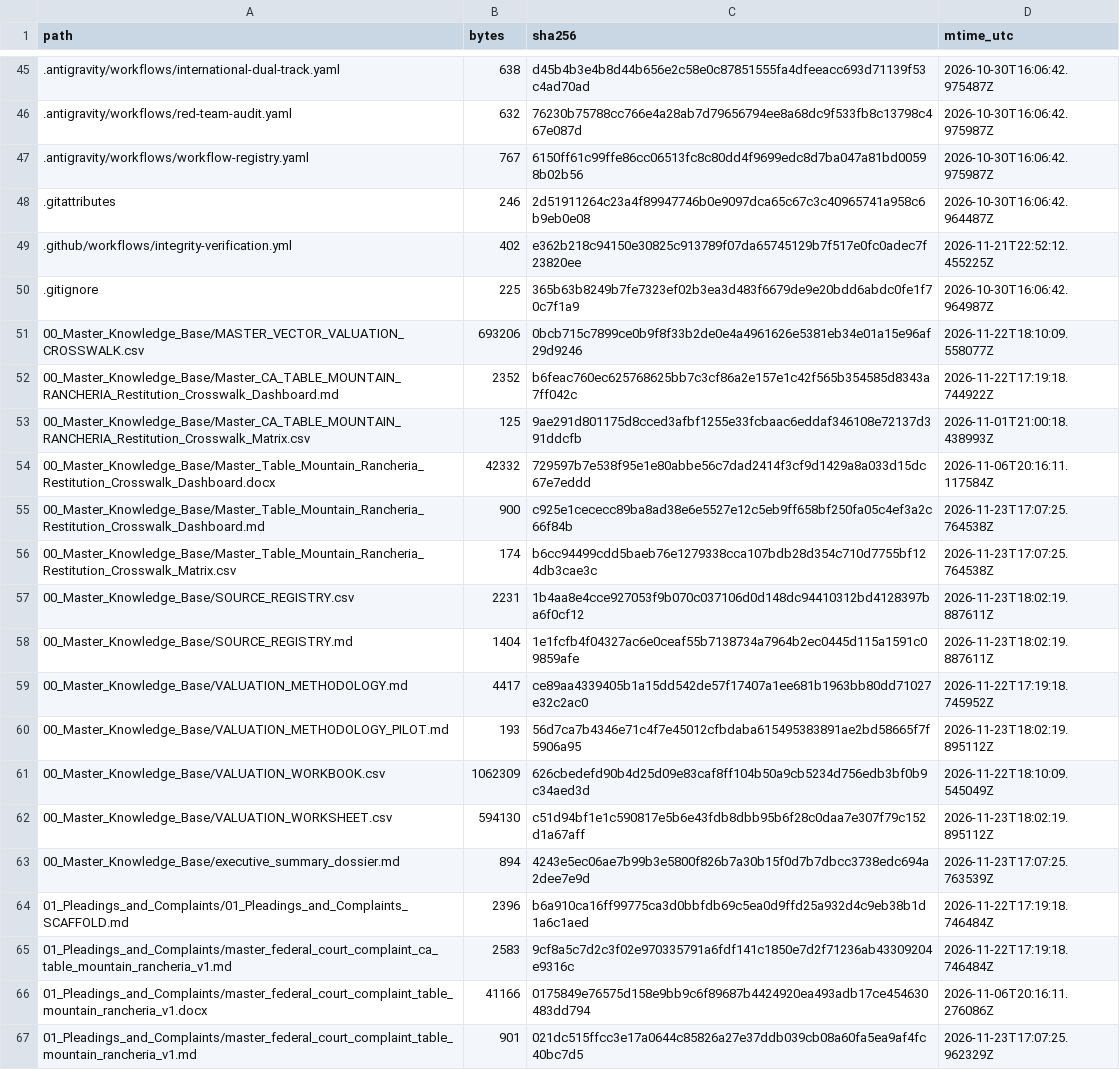
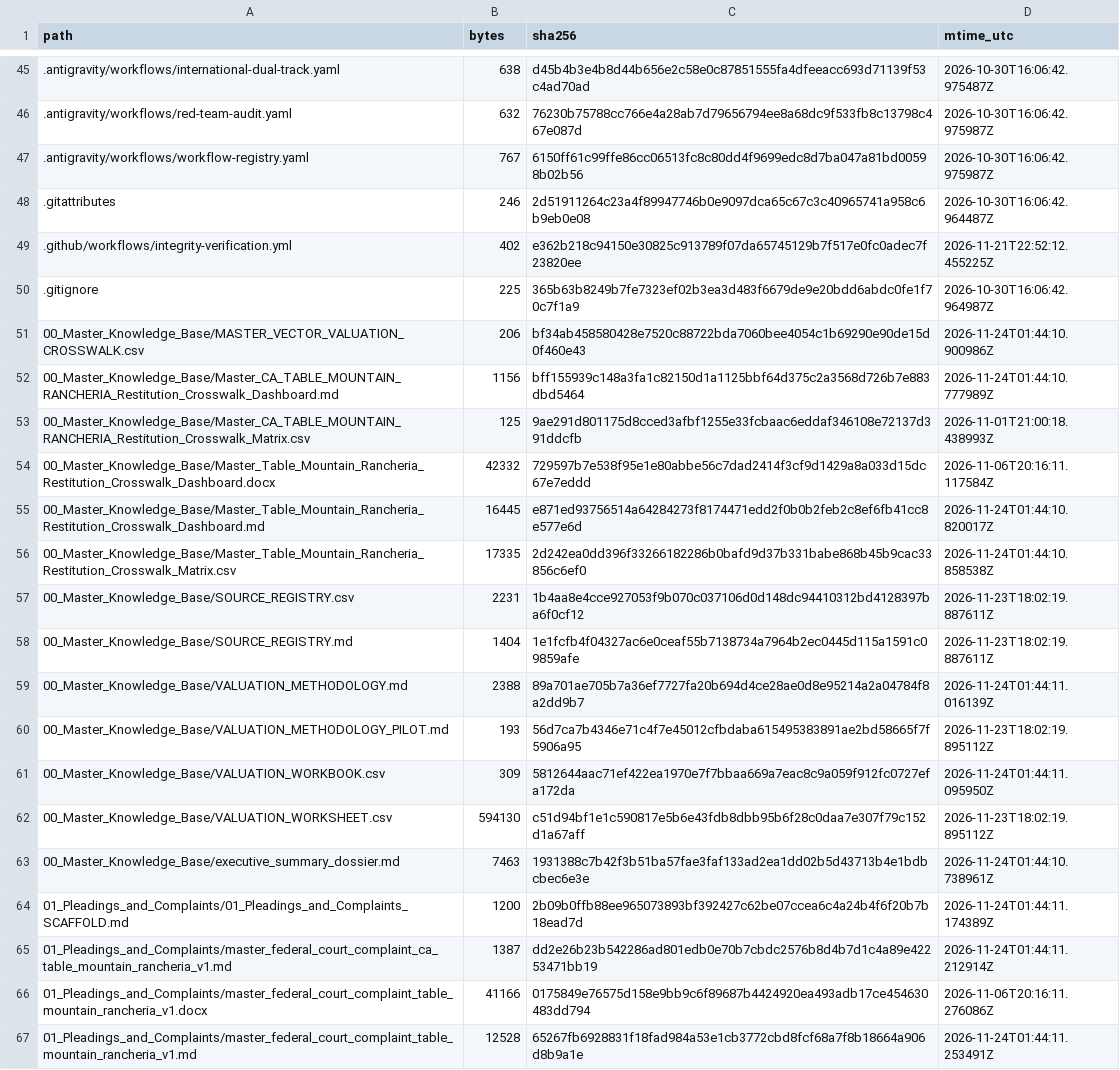
Before and after one commit to GlobalRestitutionAlliance/turtle-island-us-ca-table-mountain-rancheria-master-litigation, a CSV file: 99_Archives_and_Manifests/MANIFEST_SHA256.csv, drawn as a sheet; only a part is shown, gaps mark what is left out; the diff covers the shown part only.

```diff
--- a/99_Archives_and_Manifests/MANIFEST_SHA256.csv
+++ b/99_Archives_and_Manifests/MANIFEST_SHA256.csv
@@ -50,18 +50,18 @@ path,bytes,sha256,mtime_utc
 .gitignore,225,365b63b8249b7fe7323ef02b3ea3d483f6679de9e20bdd6abdc0fe1f70c7f1a9,2026-10-30T16:06:42.964987Z
-00_Master_Knowledge_Base/MASTER_VECTOR_VALUATION_CROSSWALK.csv,693206,0bcb715c7899ce0b9f8f33b2de0e4a4961626e5381eb34e01a15e96af29d9246,2026-11-22T18:10:09.558077Z
-00_Master_Knowledge_Base/Master_CA_TABLE_MOUNTAIN_RANCHERIA_Restitution_Crosswalk_Dashboard.md,2352,b6feac760ec625768625bb7c3cf86a2e157e1c42f565b354585d8343a7ff042c,2026-11-22T17:19:18.744922Z
+00_Master_Knowledge_Base/MASTER_VECTOR_VALUATION_CROSSWALK.csv,206,bf34ab458580428e7520c88722bda7060bee4054c1b69290e90de15d0f460e43,2026-11-24T01:44:10.900986Z
+00_Master_Knowledge_Base/Master_CA_TABLE_MOUNTAIN_RANCHERIA_Restitution_Crosswalk_Dashboard.md,1156,bff155939c148a3fa1c82150d1a1125bbf64d375c2a3568d726b7e883dbd5464,2026-11-24T01:44:10.777989Z
 00_Master_Knowledge_Base/Master_CA_TABLE_MOUNTAIN_RANCHERIA_Restitution_Crosswalk_Matrix.csv,125,9ae291d801175d8cced3afbf1255e33fcbaac6eddaf346108e72137d391ddcfb,2026-11-01T21:00:18.438993Z
 00_Master_Knowledge_Base/Master_Table_Mountain_Rancheria_Restitution_Crosswalk_Dashboard.docx,42332,729597b7e538f95e1e80abbe56c7dad2414f3cf9d1429a8a033d15dc67e7eddd,2026-11-06T20:16:11.117584Z
-00_Master_Knowledge_Base/Master_Table_Mountain_Rancheria_Restitution_Crosswalk_Dashboard.md,900,c925e1cececc89ba8ad38e6e5527e12c5eb9ff658bf250fa05c4ef3a2c66f84b,2026-11-23T17:07:25.764538Z
-00_Master_Knowledge_Base/Master_Table_Mountain_Rancheria_Restitution_Crosswalk_Matrix.csv,174,b6cc94499cdd5baeb76e1279338cca107bdb28d354c710d7755bf124db3cae3c,2026-11-23T17:07:25.764538Z
+00_Master_Knowledge_Base/Master_Table_Mountain_Rancheria_Restitution_Crosswalk_Dashboard.md,16445,e871ed93756514a64284273f8174471edd2f0b0b2feb2c8ef6fb41cc8e577e6d,2026-11-24T01:44:10.820017Z
+00_Master_Knowledge_Base/Master_Table_Mountain_Rancheria_Restitution_Crosswalk_Matrix.csv,17335,2d242ea0dd396f33266182286b0bafd9d37b331babe868b45b9cac33856c6ef0,2026-11-24T01:44:10.858538Z
 00_Master_Knowledge_Base/SOURCE_REGISTRY.csv,2231,1b4aa8e4cce927053f9b070c037106d0d148dc94410312bd4128397ba6f0cf12,2026-11-23T18:02:19.887611Z
 00_Master_Knowledge_Base/SOURCE_REGISTRY.md,1404,1e1fcfb4f04327ac6e0ceaf55b7138734a7964b2ec0445d115a1591c09859afe,2026-11-23T18:02:19.887611Z
-00_Master_Knowledge_Base/VALUATION_METHODOLOGY.md,4417,ce89aa4339405b1a15dd542de57f17407a1ee681b1963bb80dd71027e32c2ac0,2026-11-22T17:19:18.745952Z
+00_Master_Knowledge_Base/VALUATION_METHODOLOGY.md,2388,89a701ae705b7a36ef7727fa20b694d4ce28ae0d8e95214a2a04784f8a2dd9b7,2026-11-24T01:44:11.016139Z
 00_Master_Knowledge_Base/VALUATION_METHODOLOGY_PILOT.md,193,56d7ca7b4346e71c4f7e45012cfbdaba615495383891ae2bd58665f7f5906a95,2026-11-23T18:02:19.895112Z
-00_Master_Knowledge_Base/VALUATION_WORKBOOK.csv,1062309,626cbedefd90b4d25d09e83caf8ff104b50a9cb5234d756edb3bf0b9c34aed3d,2026-11-22T18:10:09.545049Z
+00_Master_Knowledge_Base/VALUATION_WORKBOOK.csv,309,5812644aac71ef422ea1970e7f7bbaa669a7eac8c9a059f912fc0727efa172da,2026-11-24T01:44:11.095950Z
 00_Master_Knowledge_Base/VALUATION_WORKSHEET.csv,594130,c51d94bf1e1c590817e5b6e43fdb8dbb95b6f28c0daa7e307f79c152d1a67aff,2026-11-23T18:02:19.895112Z
-00_Master_Knowledge_Base/executive_summary_dossier.md,894,4243e5ec06ae7b99b3e5800f826b7a30b15f0d7b7dbcc3738edc694a2dee7e9d,2026-11-23T17:07:25.763539Z
-01_Pleadings_and_Complaints/01_Pleadings_and_Complaints_SCAFFOLD.md,2396,b6a910ca16ff99775ca3d0bbfdb69c5ea0d9ffd25a932d4c9eb38b1d1a6c1aed,2026-11-22T17:19:18.746484Z
-01_Pleadings_and_Complaints/master_federal_court_complaint_ca_table_mountain_rancheria_v1.md,2583,9cf8a5c7d2c3f02e970335791a6fdf141c1850e7d2f71236ab43309204e9316c,2026-11-22T17:19:18.746484Z
+00_Master_Knowledge_Base/executive_summary_dossier.md,7463,1931388c7b42f3b51ba57fae3faf133ad2ea1dd02b5d43713b4e1bdbcbec6e3e,2026-11-24T01:44:10.738961Z
+01_Pleadings_and_Complaints/01_Pleadings_and_Complaints_SCAFFOLD.md,1200,2b09b0ffb88ee965073893bf392427c62be07ccea6c4a24b4f6f20b7b18ead7d,2026-11-24T01:44:11.174389Z
+01_Pleadings_and_Complaints/master_federal_court_complaint_ca_table_mountain_rancheria_v1.md,1387,dd2e26b23b542286ad801edb0e70b7cbdc2576b8d4b7d1c4a89e42253471bb19,2026-11-24T01:44:11.212914Z
 01_Pleadings_and_Complaints/master_federal_court_complaint_table_mountain_rancheria_v1.docx,41166,0175849e76575d158e9bb9c6f89687b4424920ea493adb17ce454630483dd794,2026-11-06T20:16:11.276086Z
-01_Pleadings_and_Complaints/master_federal_court_complaint_table_mountain_rancheria_v1.md,901,021dc515ffcc3e17a0644c85826a27e37ddb039cb08a60fa5ea9af4fc40bc7d5,2026-11-23T17:07:25.962329Z
+01_Pleadings_and_Complaints/master_federal_court_complaint_table_mountain_rancheria_v1.md,12528,65267fb6928831f18fad984a53e1cb3772cbd8fcf68a7f8b18664a906d8b9a1e,2026-11-24T01:44:11.253491Z
```
Also changed, not shown: 80 edited cells elsewhere in this file, 37 other files.
